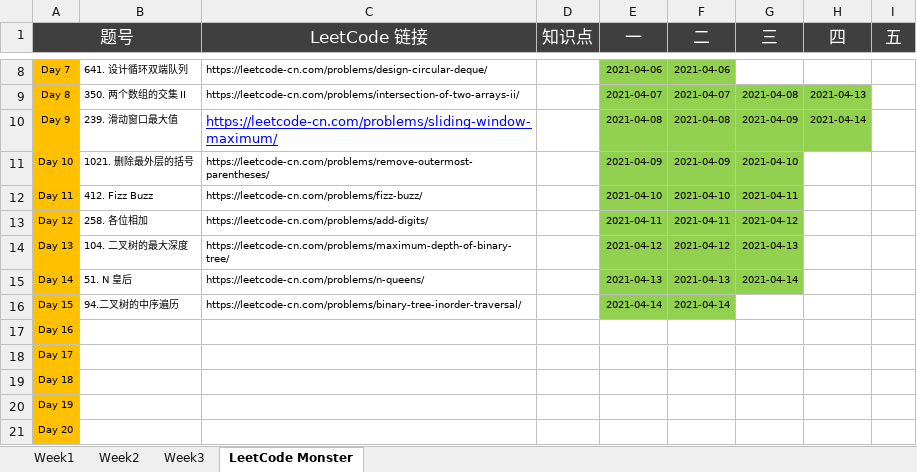
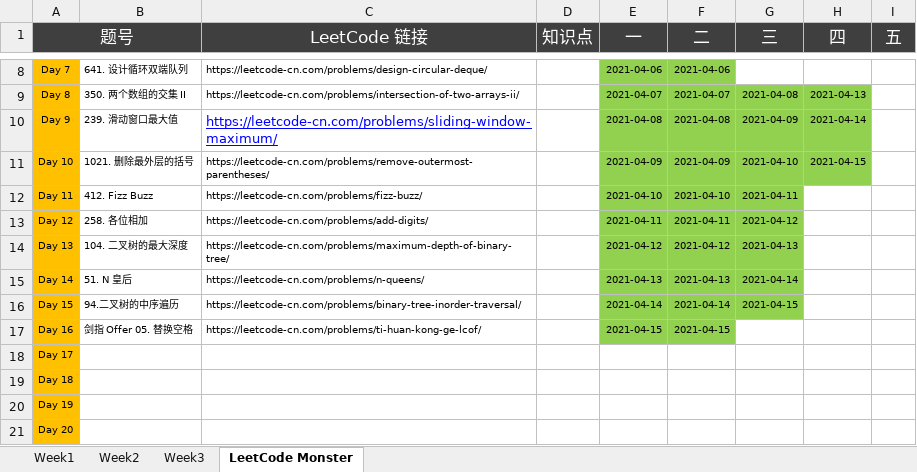
Before and after one commit to automano/Golang-LeetCode, an Excel workbook: Wudu Practice.xlsx, sheet LeetCode Monster, drawn as a sheet; only a part is shown, gaps mark what is left out; values as stored, in another font and other column widths than the file's, no borders; the diff names each change by its address in the sheet, - before the commit and + after, or states it on an @@ line.

```diff
--- a/Wudu Practice.xlsx (sheet LeetCode Monster)
+++ b/Wudu Practice.xlsx (sheet LeetCode Monster)
-H11 (四): (empty)
+H11 (四): 2021-04-15
-H11 fill: none
+H11 fill: #92D050
-G16 (三): (empty)
+G16 (三): 2021-04-15
-G16 fill: none
+G16 fill: #92D050
-B17: (empty)
+B17: 剑指 Offer 05. 替换空格
-C17 (LeetCode 链接): (empty)
+C17 (LeetCode 链接): https://leetcode-cn.com/problems/ti-huan-kong-ge-lcof/
-E17 (一): (empty)
+E17 (一): 2021-04-15
-E17:F17 fill: none
+E17:F17 fill: #92D050
-F17 (二): (empty)
+F17 (二): 2021-04-15
```
Also changed, not shown: 2 other files.
